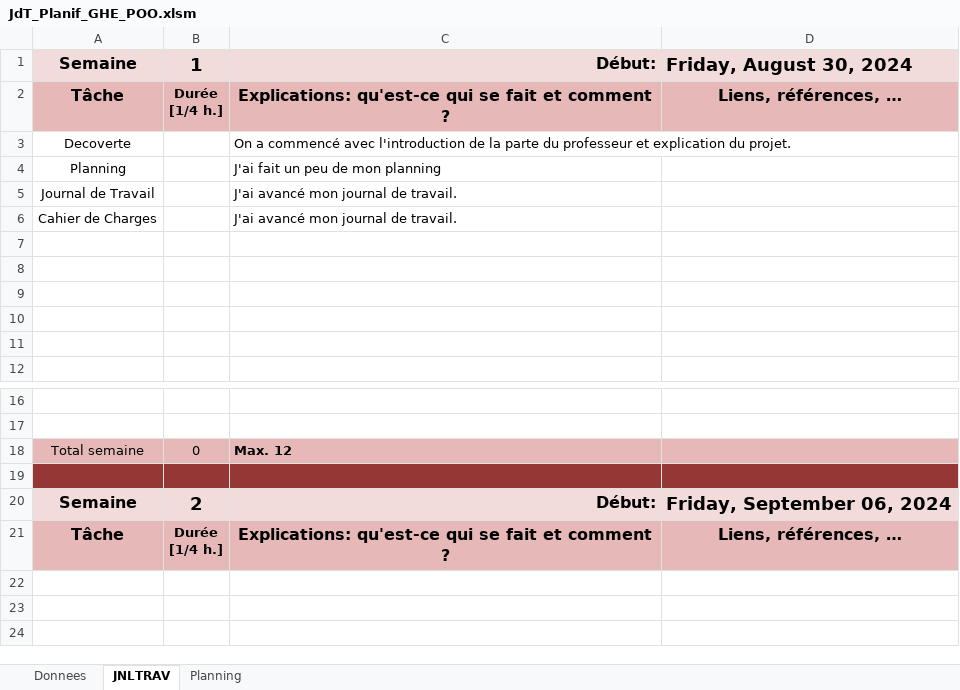
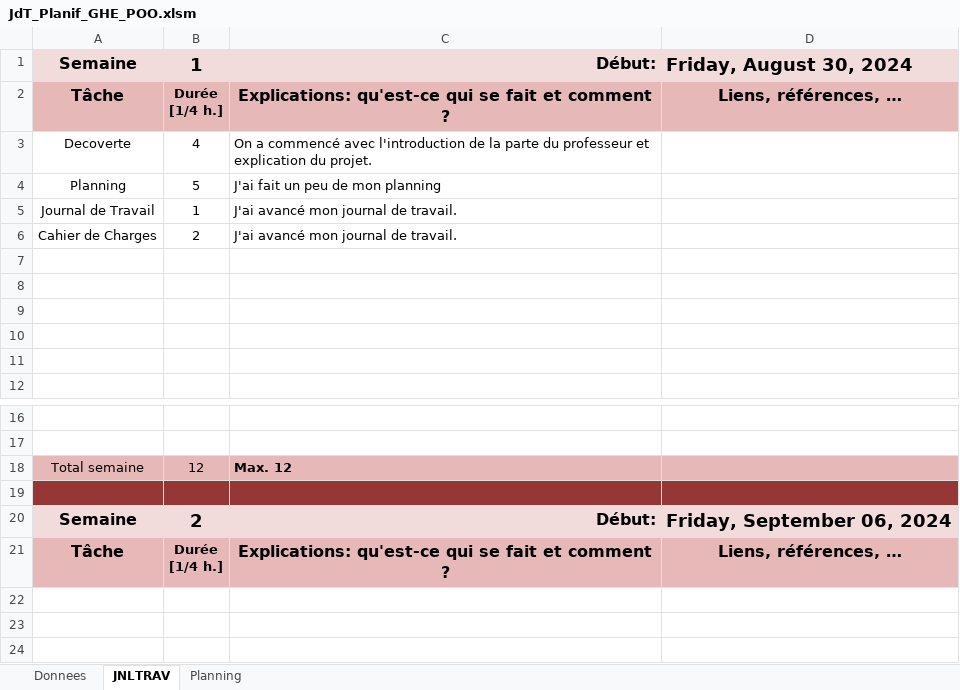
Before and after one commit to GHerreraE/SHOOT-ME-UP-GONZALOHERRERA, an Excel workbook: P_OO/JdT_Planif_GHE_POO.xlsm, sheet JNLTRAV, drawn as a sheet; only a part is shown, gaps mark what is left out; values as stored, in another font and other column widths than the file's, no borders; charts and pictures not drawn; the diff names each change by its address in the sheet, - before the commit and + after, or states it on an @@ line.

```diff
--- a/P_OO/JdT_Planif_GHE_POO.xlsm (sheet JNLTRAV)
+++ b/P_OO/JdT_Planif_GHE_POO.xlsm (sheet JNLTRAV)
-B3: (empty)
+B3: 4
-B4: (empty)
+B4: 5
-B5: (empty)
+B5: 1
-B6: (empty)
+B6: 2
-B18: 0
+B18: 12
```
Also changed, not shown: sheet Planning, charts or pictures, 1 other file.
